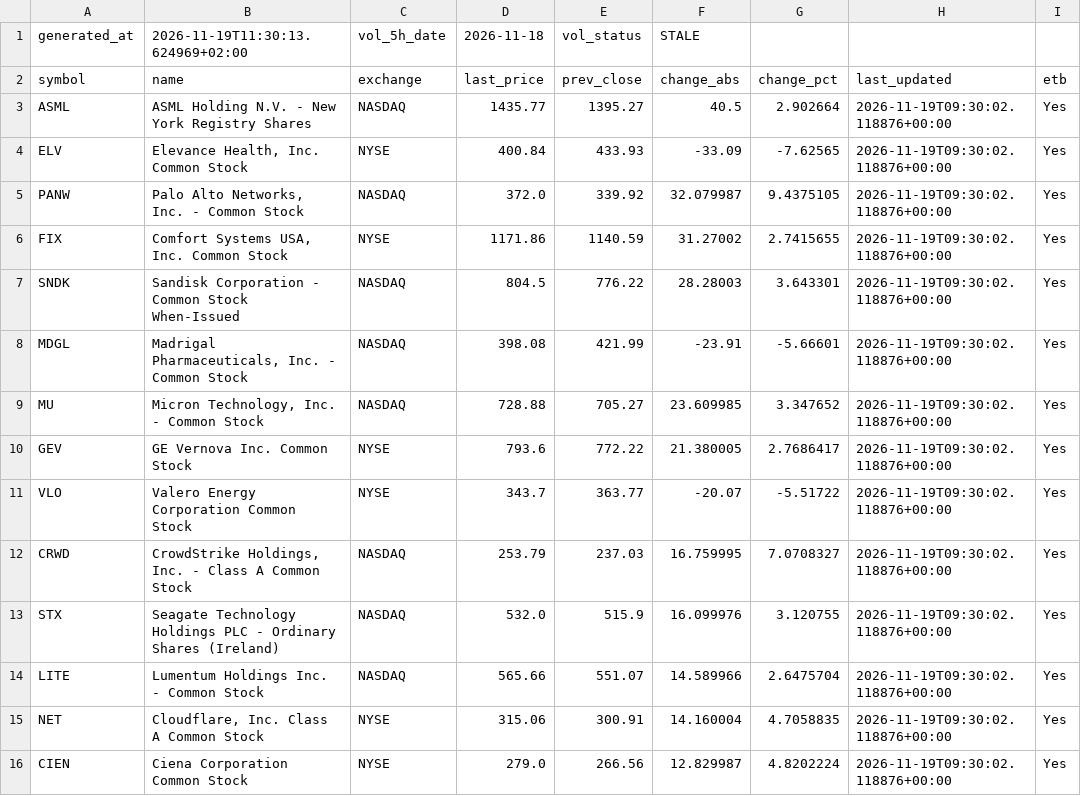
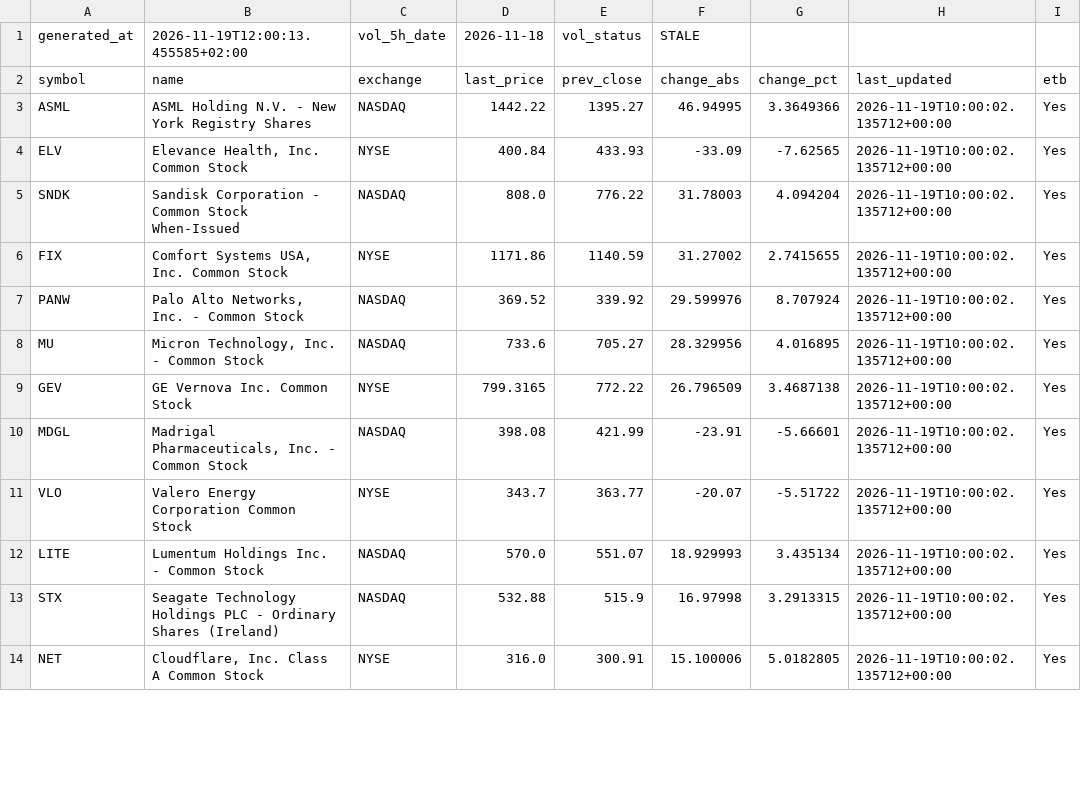
Before and after one commit to alonsadan1970/daily-stocks-data, a CSV file: top_abs.csv, drawn as a sheet; only a part is shown; the diff covers the shown part only.

```diff
--- a/top_abs.csv
+++ b/top_abs.csv
@@ -1,16 +1,14 @@
-generated_at,2026-11-19T11:30:13.624969+02:00,vol_5h_date,2026-11-18,vol_status,STALE
+generated_at,2026-11-19T12:00:13.455585+02:00,vol_5h_date,2026-11-18,vol_status,STALE
 symbol,name,exchange,last_price,prev_close,change_abs,change_pct,last_updated,etb
-ASML,ASML Holding N.V. - New York Registry Shares,NASDAQ,1435.77,1395.27,40.5,2.902664,2026-11-19T09:30:02.118876+00:00,Yes
-ELV,"Elevance Health, Inc. Common Stock",NYSE,400.84,433.93,-33.09,-7.62565,2026-11-19T09:30:02.118876+00:00,Yes
-PANW,"Palo Alto Networks, Inc. - Common Stock",NASDAQ,372.0,339.92,32.079987,9.4375105,2026-11-19T09:30:02.118876+00:00,Yes
-FIX,"Comfort Systems USA, Inc. Common Stock",NYSE,1171.86,1140.59,31.27002,2.7415655,2026-11-19T09:30:02.118876+00:00,Yes
-SNDK,Sandisk Corporation - Common Stock When-Issued,NASDAQ,804.5,776.22,28.28003,3.643301,2026-11-19T09:30:02.118876+00:00,Yes
-MDGL,"Madrigal Pharmaceuticals, Inc. - Common Stock",NASDAQ,398.08,421.99,-23.91,-5.66601,2026-11-19T09:30:02.118876+00:00,Yes
-MU,"Micron Technology, Inc. - Common Stock",NASDAQ,728.88,705.27,23.609985,3.347652,2026-11-19T09:30:02.118876+00:00,Yes
-GEV,GE Vernova Inc. Common Stock,NYSE,793.6,772.22,21.380005,2.7686417,2026-11-19T09:30:02.118876+00:00,Yes
-VLO,Valero Energy Corporation Common Stock,NYSE,343.7,363.77,-20.07,-5.51722,2026-11-19T09:30:02.118876+00:00,Yes
-CRWD,"CrowdStrike Holdings, Inc. - Class A Common Stock",NASDAQ,253.79,237.03,16.759995,7.0708327,2026-11-19T09:30:02.118876+00:00,Yes
-STX,Seagate Technology Holdings PLC - Ordinary Shares (Ireland),NASDAQ,532.0,515.9,16.099976,3.120755,2026-11-19T09:30:02.118876+00:00,Yes
-LITE,Lumentum Holdings Inc. - Common Stock,NASDAQ,565.66,551.07,14.589966,2.6475704,2026-11-19T09:30:02.118876+00:00,Yes
-NET,"Cloudflare, Inc. Class A Common Stock",NYSE,315.06,300.91,14.160004,4.7058835,2026-11-19T09:30:02.118876+00:00,Yes
-CIEN,Ciena Corporation Common Stock,NYSE,279.0,266.56,12.829987,4.8202224,2026-11-19T09:30:02.118876+00:00,Yes
+ASML,ASML Holding N.V. - New York Registry Shares,NASDAQ,1442.22,1395.27,46.94995,3.3649366,2026-11-19T10:00:02.135712+00:00,Yes
+ELV,"Elevance Health, Inc. Common Stock",NYSE,400.84,433.93,-33.09,-7.62565,2026-11-19T10:00:02.135712+00:00,Yes
+SNDK,Sandisk Corporation - Common Stock When-Issued,NASDAQ,808.0,776.22,31.78003,4.094204,2026-11-19T10:00:02.135712+00:00,Yes
+FIX,"Comfort Systems USA, Inc. Common Stock",NYSE,1171.86,1140.59,31.27002,2.7415655,2026-11-19T10:00:02.135712+00:00,Yes
+PANW,"Palo Alto Networks, Inc. - Common Stock",NASDAQ,369.52,339.92,29.599976,8.707924,2026-11-19T10:00:02.135712+00:00,Yes
+MU,"Micron Technology, Inc. - Common Stock",NASDAQ,733.6,705.27,28.329956,4.016895,2026-11-19T10:00:02.135712+00:00,Yes
+GEV,GE Vernova Inc. Common Stock,NYSE,799.3165,772.22,26.796509,3.4687138,2026-11-19T10:00:02.135712+00:00,Yes
+MDGL,"Madrigal Pharmaceuticals, Inc. - Common Stock",NASDAQ,398.08,421.99,-23.91,-5.66601,2026-11-19T10:00:02.135712+00:00,Yes
+VLO,Valero Energy Corporation Common Stock,NYSE,343.7,363.77,-20.07,-5.51722,2026-11-19T10:00:02.135712+00:00,Yes
+LITE,Lumentum Holdings Inc. - Common Stock,NASDAQ,570.0,551.07,18.929993,3.435134,2026-11-19T10:00:02.135712+00:00,Yes
+STX,Seagate Technology Holdings PLC - Ordinary Shares (Ireland),NASDAQ,532.88,515.9,16.97998,3.2913315,2026-11-19T10:00:02.135712+00:00,Yes
+NET,"Cloudflare, Inc. Class A Common Stock",NYSE,316.0,300.91,15.100006,5.0182805,2026-11-19T10:00:02.135712+00:00,Yes
```
Also changed, not shown: 5 added rows, 3 removed rows and 12 edited cells elsewhere in this file, top_abs_200.csv, top_pct.csv.
